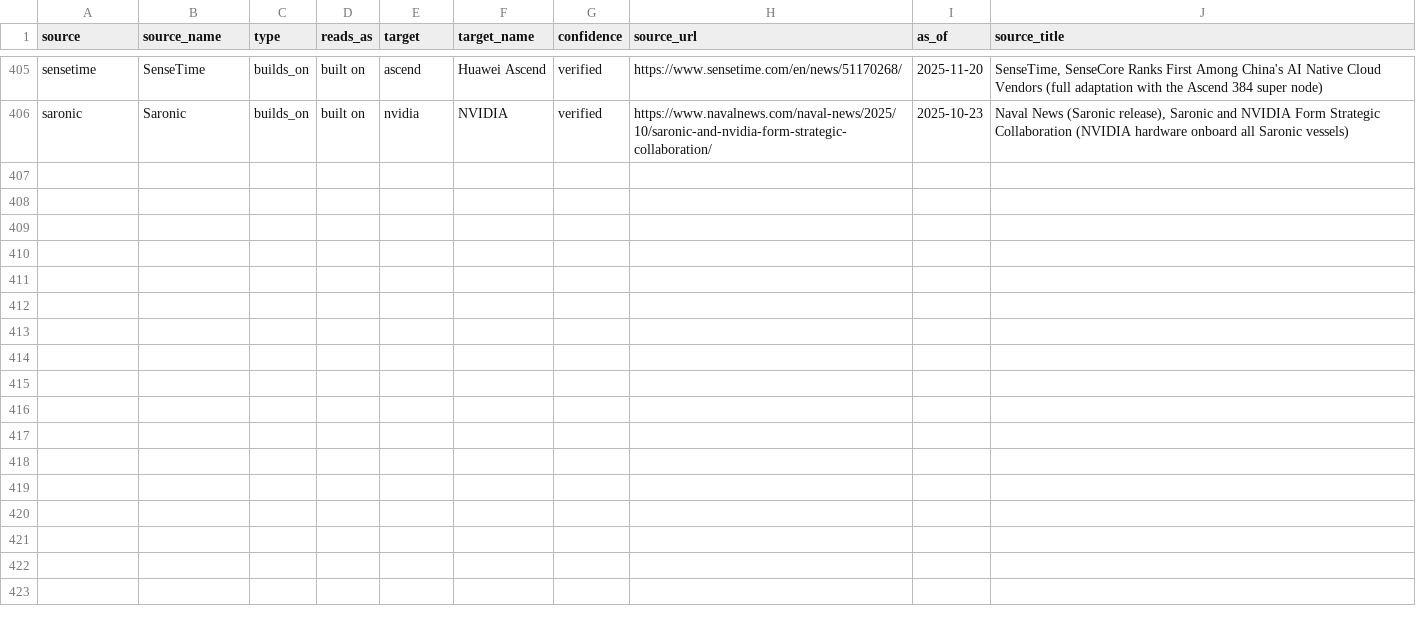
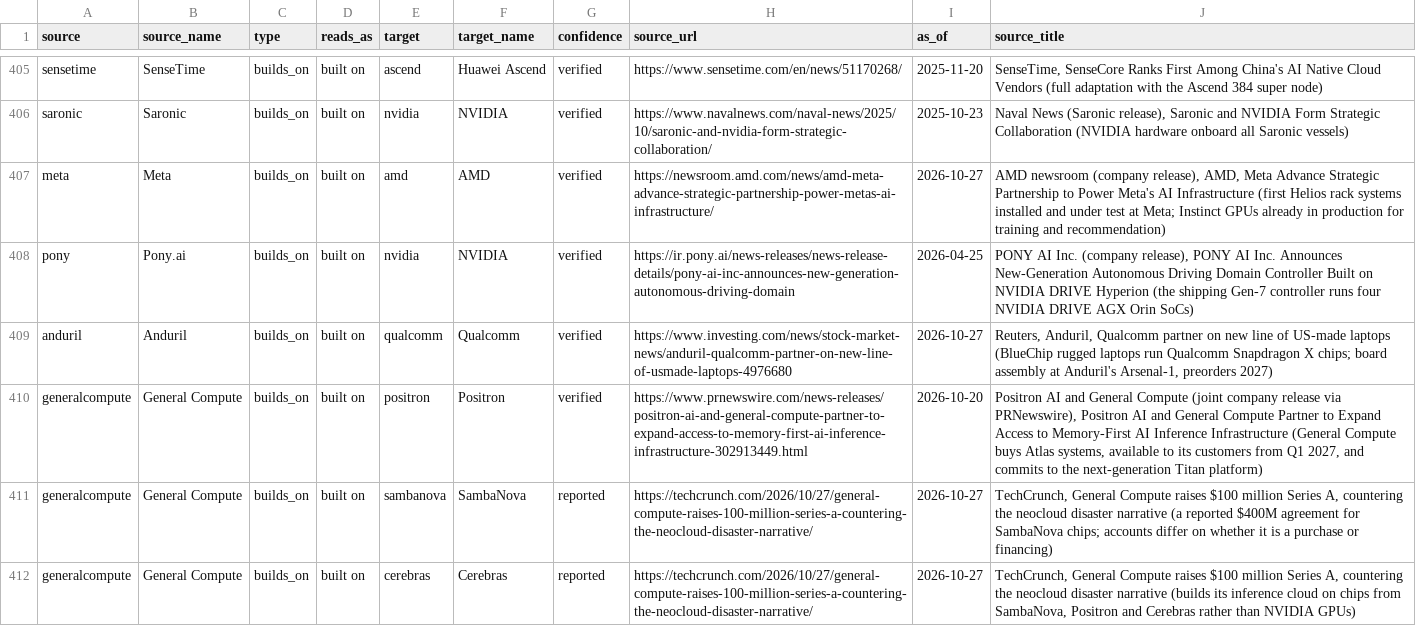
Before and after one commit to hanl1/stateofai-data, a CSV file: relations.csv, drawn as a sheet; only a part is shown, gaps mark what is left out; the diff names each change by its address in the sheet, - before the commit and + after, or states it on an @@ line.

```diff
--- a/relations.csv
+++ b/relations.csv
+row 407: meta | Meta | builds_on | built on | amd | AMD | verified | https://newsroom.amd.com/news/amd-meta-advance-strategic-partnership-power-metas-ai-infrastructure/ | 2026-10-27 | AMD newsroom (company release), AMD, Meta Advance Strategic Partnership to Power Meta's AI Infrastructure (first Helios rack systems installed and under test at Meta; Instinct GPUs already in production for training and recommendation)
+row 408: pony | Pony.ai | builds_on | built on | nvidia | NVIDIA | verified | https://ir.pony.ai/news-releases/news-release-details/pony-ai-inc-announces-new-generation-autonomous-driving-domain | 2026-04-25 | PONY AI Inc. (company release), PONY AI Inc. Announces New-Generation Autonomous Driving Domain Controller Built on NVIDIA DRIVE Hyperion (the shipping Gen-7 controller runs four NVIDIA DRIVE AGX Orin SoCs)
+row 409: anduril | Anduril | builds_on | built on | qualcomm | Qualcomm | verified | https://www.investing.com/news/stock-market-news/anduril-qualcomm-partner-on-new-line-of-usmade-laptops-4976680 | 2026-10-27 | Reuters, Anduril, Qualcomm partner on new line of US-made laptops (BlueChip rugged laptops run Qualcomm Snapdragon X chips; board assembly at Anduril's Arsenal-1, preorders 2027)
+row 410: generalcompute | General Compute | builds_on | built on | positron | Positron | verified | https://www.prnewswire.com/news-releases/positron-ai-and-general-compute-partner-to-expand-access-to-memory-first-ai-inference-infrastructure-302913449.html | 2026-10-20 | Positron AI and General Compute (joint company release via PRNewswire), Positron AI and General Compute Partner to Expand Access to Memory-First AI Inference Infrastructure (General Compute buys Atlas systems, available to its customers from Q1 2027, and commits to the next-generation Titan platform)
+row 411: generalcompute | General Compute | builds_on | built on | sambanova | SambaNova | reported | https://techcrunch.com/2026/10/27/general-compute-raises-100-million-series-a-countering-the-neocloud-disaster-narrative/ | 2026-10-27 | TechCrunch, General Compute raises $100 million Series A, countering the neocloud disaster narrative (a reported $400M agreement for SambaNova chips; accounts differ on whether it is a purchase or financing)
+row 412: generalcompute | General Compute | builds_on | built on | cerebras | Cerebras | reported | https://techcrunch.com/2026/10/27/general-compute-raises-100-million-series-a-countering-the-neocloud-disaster-narrative/ | 2026-10-27 | TechCrunch, General Compute raises $100 million Series A, countering the neocloud disaster narrative (builds its inference cloud on chips from SambaNova, Positron and Cerebras rather than NVIDIA GPUs)
```
Also changed, not shown: entities.csv, sources.csv, 2 other files.
